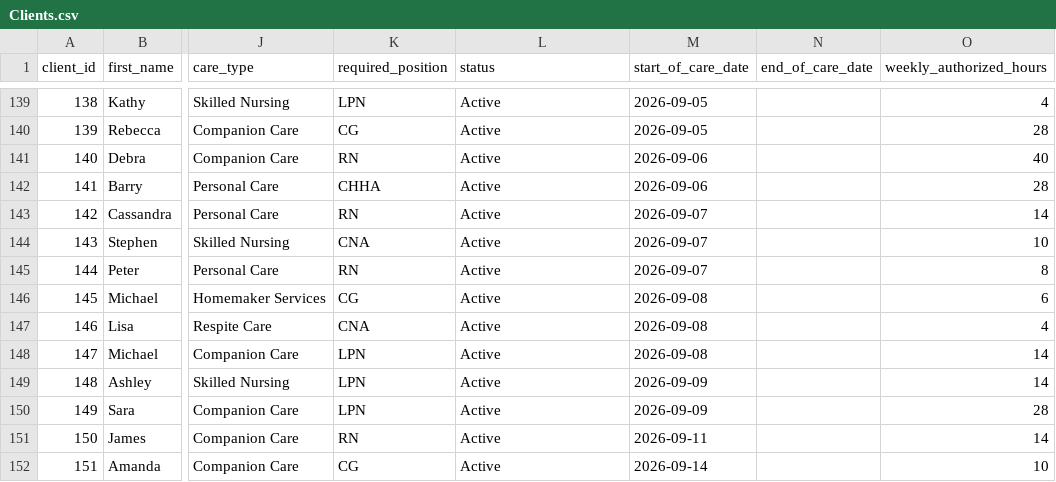
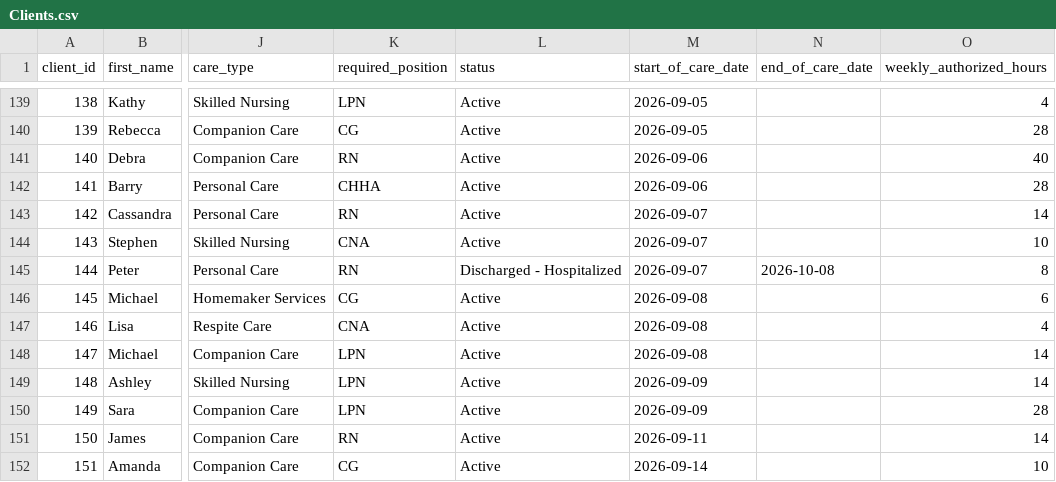
Before and after one commit to uzairnauman/Work_Opportunity_Tax_Credit, a CSV file: Datasets/Clients.csv, drawn as a sheet; only a part is shown, gaps mark what is left out; the diff names each change by its address in the sheet, - before the commit and + after, or states it on an @@ line.

```diff
--- a/Datasets/Clients.csv
+++ b/Datasets/Clients.csv
-L145 (status): Active
+L145 (status): Discharged - Hospitalized
-N145 (end_of_care_date): (empty)
+N145 (end_of_care_date): 2026-10-08
```
Also changed, not shown: 1 other file.
